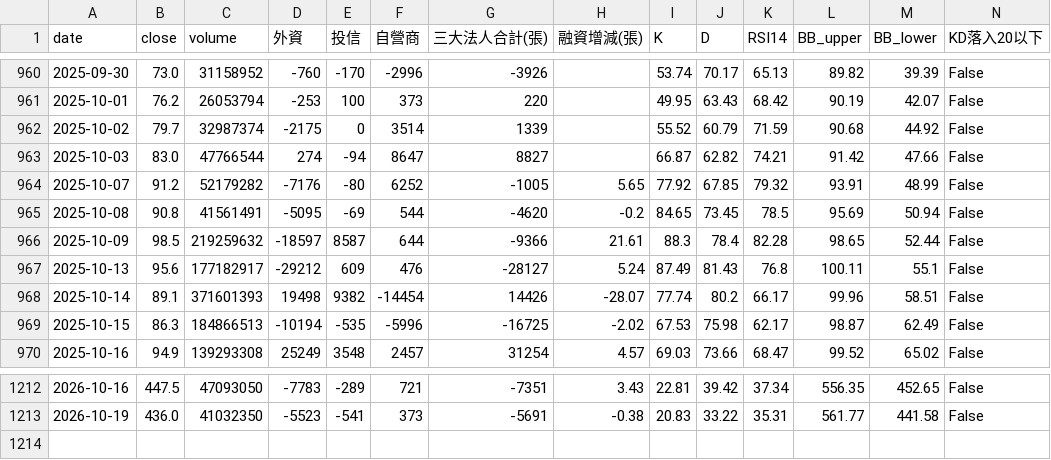
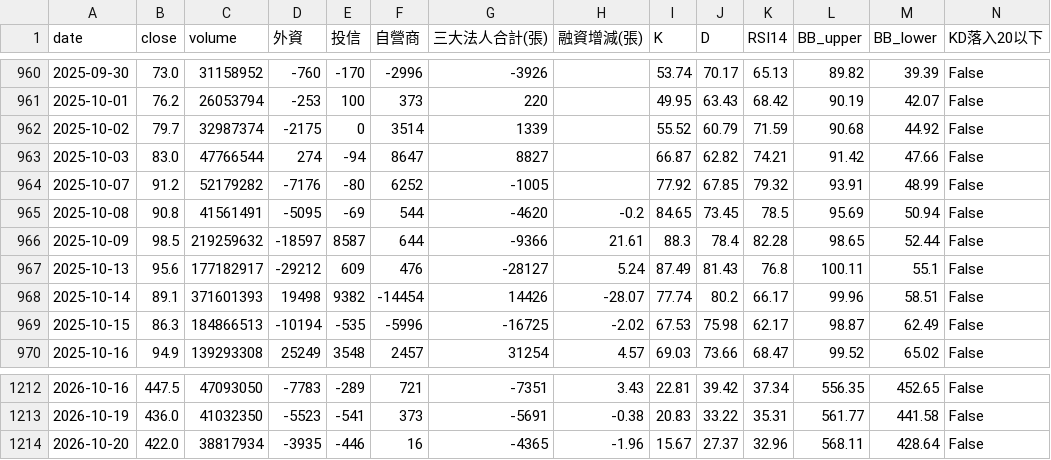
Before and after one commit to wjstudio1030/AI_Stock_Project_V3, a CSV file: docs/data/2408_unified.csv, drawn as a sheet; only a part is shown, gaps mark what is left out; rows hold the shown columns only; the diff names each change by its address in the sheet, - before the commit and + after, or states it on an @@ line.

```diff
--- a/docs/data/2408_unified.csv
+++ b/docs/data/2408_unified.csv
-H964 (融資增減(張)): 5.65
+H964 (融資增減(張)): (empty)
+row 1214: 2026-10-20 | 422.0 | 38817934 | -3935 | -446 | 16 | -4365 | -1.96 | 15.67 | 27.37 | 32.96 | 568.11 | 428.64 | False
```
Also changed, not shown: docs/data/2337_unified.csv, docs/data/2344_unified.csv, 57 other files.
